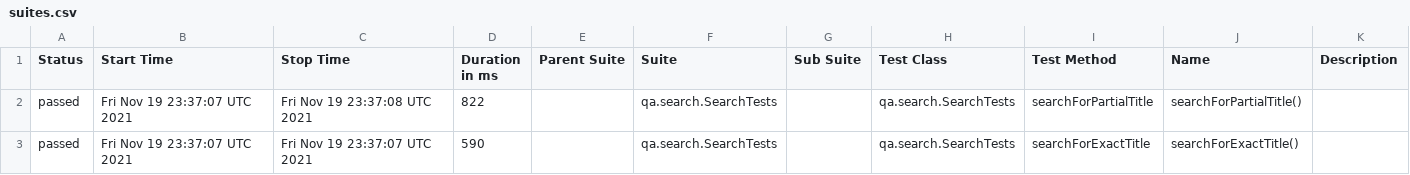
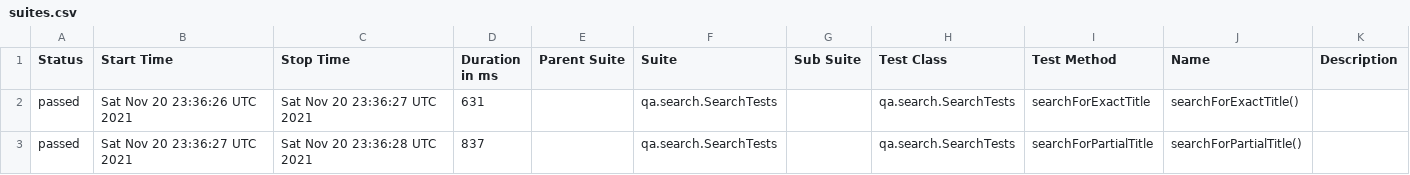
Before and after one commit to reinaldorossetti/playwright-kotlin-junit5, a CSV file: firefox/data/suites.csv, drawn as a sheet.

```diff
--- a/firefox/data/suites.csv
+++ b/firefox/data/suites.csv
@@ -1,3 +1,3 @@
 "Status","Start Time","Stop Time","Duration in ms","Parent Suite","Suite","Sub Suite","Test Class","Test Method","Name","Description"
-"passed","Fri Nov 19 23:37:07 UTC 2021","Fri Nov 19 23:37:08 UTC 2021","822","","qa.search.SearchTests","","qa.search.SearchTests","searchForPartialTitle","searchForPartialTitle()",""
-"passed","Fri Nov 19 23:37:07 UTC 2021","Fri Nov 19 23:37:07 UTC 2021","590","","qa.search.SearchTests","","qa.search.SearchTests","searchForExactTitle","searchForExactTitle()",""
+"passed","Sat Nov 20 23:36:26 UTC 2021","Sat Nov 20 23:36:27 UTC 2021","631","","qa.search.SearchTests","","qa.search.SearchTests","searchForExactTitle","searchForExactTitle()",""
+"passed","Sat Nov 20 23:36:27 UTC 2021","Sat Nov 20 23:36:28 UTC 2021","837","","qa.search.SearchTests","","qa.search.SearchTests","searchForPartialTitle","searchForPartialTitle()",""
```
Also changed, not shown: 17 other files.
